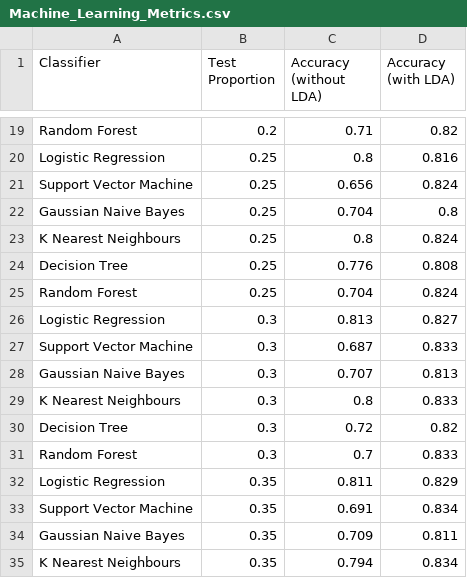
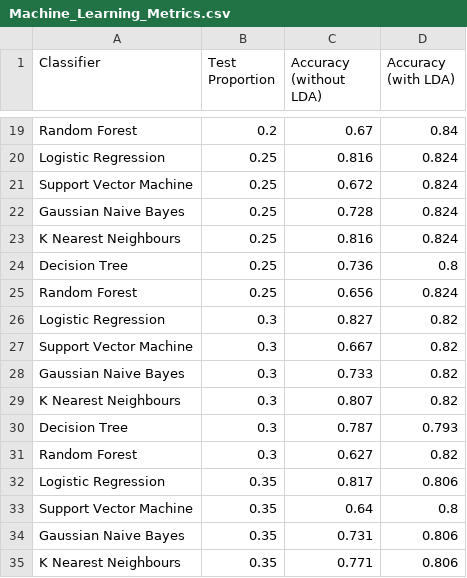
Before and after one commit to alex-ele-xela/Image-Analysis-Project, a CSV file: Pneumonia Detector/Machine_Learning_Metrics.csv, drawn as a sheet; only a part is shown, gaps mark what is left out; the diff covers the shown part only; the diff names each change by its address in the sheet, - before the commit and + after, or states it on an @@ line.

```diff
--- a/Pneumonia Detector/Machine_Learning_Metrics.csv
+++ b/Pneumonia Detector/Machine_Learning_Metrics.csv
-C19 (Accuracy (without LDA)): 0.71
+C19 (Accuracy (without LDA)): 0.67
-D19 (Accuracy (with LDA)): 0.82
+D19 (Accuracy (with LDA)): 0.84
-C20 (Accuracy (without LDA)): 0.8
+C20 (Accuracy (without LDA)): 0.816
-D20 (Accuracy (with LDA)): 0.816
+D20 (Accuracy (with LDA)): 0.824
-C21 (Accuracy (without LDA)): 0.656
+C21 (Accuracy (without LDA)): 0.672
-C22 (Accuracy (without LDA)): 0.704
+C22 (Accuracy (without LDA)): 0.728
-D22 (Accuracy (with LDA)): 0.8
+D22 (Accuracy (with LDA)): 0.824
-C23 (Accuracy (without LDA)): 0.8
+C23 (Accuracy (without LDA)): 0.816
-C24 (Accuracy (without LDA)): 0.776
+C24 (Accuracy (without LDA)): 0.736
-D24 (Accuracy (with LDA)): 0.808
+D24 (Accuracy (with LDA)): 0.8
-C25 (Accuracy (without LDA)): 0.704
+C25 (Accuracy (without LDA)): 0.656
-C26 (Accuracy (without LDA)): 0.813
+C26 (Accuracy (without LDA)): 0.827
-D26 (Accuracy (with LDA)): 0.827
+D26 (Accuracy (with LDA)): 0.82
-C27 (Accuracy (without LDA)): 0.687
+C27 (Accuracy (without LDA)): 0.667
-D27 (Accuracy (with LDA)): 0.833
+D27 (Accuracy (with LDA)): 0.82
-C28 (Accuracy (without LDA)): 0.707
+C28 (Accuracy (without LDA)): 0.733
-D28 (Accuracy (with LDA)): 0.813
+D28 (Accuracy (with LDA)): 0.82
-C29 (Accuracy (without LDA)): 0.8
+C29 (Accuracy (without LDA)): 0.807
-D29 (Accuracy (with LDA)): 0.833
+D29 (Accuracy (with LDA)): 0.82
-C30 (Accuracy (without LDA)): 0.72
+C30 (Accuracy (without LDA)): 0.787
-D30 (Accuracy (with LDA)): 0.82
+D30 (Accuracy (with LDA)): 0.793
-C31 (Accuracy (without LDA)): 0.7
+C31 (Accuracy (without LDA)): 0.627
-D31 (Accuracy (with LDA)): 0.833
+D31 (Accuracy (with LDA)): 0.82
-C32 (Accuracy (without LDA)): 0.811
+C32 (Accuracy (without LDA)): 0.817
-D32 (Accuracy (with LDA)): 0.829
+D32 (Accuracy (with LDA)): 0.806
-C33 (Accuracy (without LDA)): 0.691
+C33 (Accuracy (without LDA)): 0.64
-D33 (Accuracy (with LDA)): 0.834
+D33 (Accuracy (with LDA)): 0.8
-C34 (Accuracy (without LDA)): 0.709
+C34 (Accuracy (without LDA)): 0.731
-D34 (Accuracy (with LDA)): 0.811
+D34 (Accuracy (with LDA)): 0.806
-C35 (Accuracy (without LDA)): 0.794
+C35 (Accuracy (without LDA)): 0.771
-D35 (Accuracy (with LDA)): 0.834
+D35 (Accuracy (with LDA)): 0.806
```
Also changed, not shown: 36 edited cells elsewhere in this file, 1 other file.
